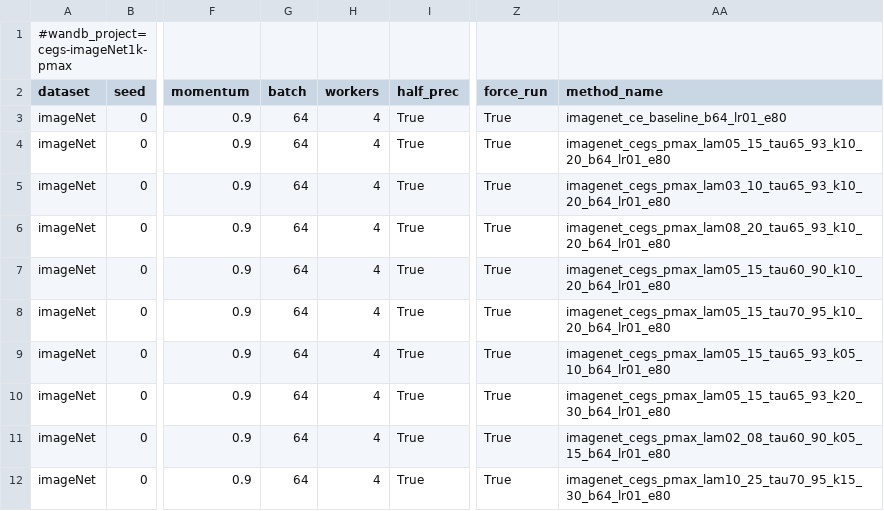
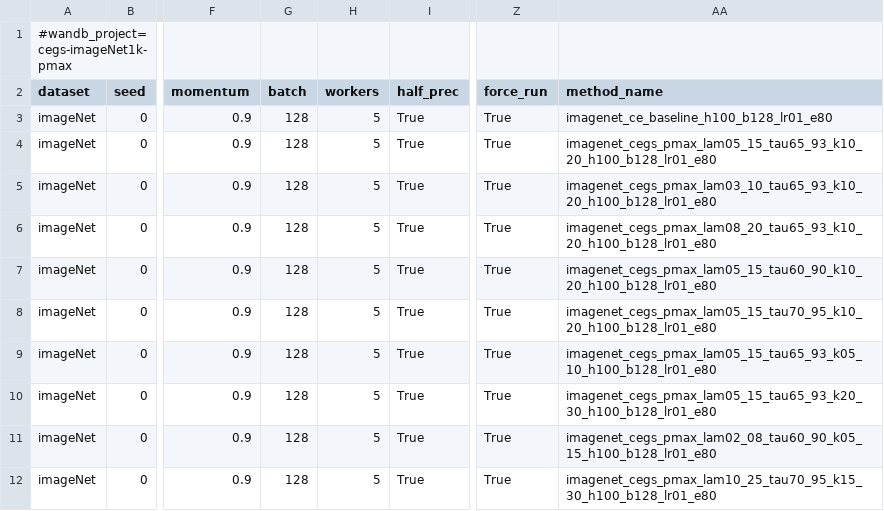
Before and after one commit to zhelianl-zl/ECG_Loss, a TSV file: sweeps/imageNet1k.tsv, drawn as a sheet; only a part is shown, gaps mark what is left out; the diff names each change by its address in the sheet, - before the commit and + after, or states it on an @@ line.

Commit message:
add multiple mode for gpu choose

```diff
--- a/sweeps/imageNet1k.tsv
+++ b/sweeps/imageNet1k.tsv
-G3:G12 (batch): 64
+G3:G12 (batch): 128
-H3:H12 (workers): 4
+H3:H12 (workers): 5
-AA3 (method_name): imagenet_ce_baseline_b64_lr01_e80
+AA3 (method_name): imagenet_ce_baseline_h100_b128_lr01_e80
-AA4 (method_name): imagenet_cegs_pmax_lam05_15_tau65_93_k10_20_b64_lr01_e80
+AA4 (method_name): imagenet_cegs_pmax_lam05_15_tau65_93_k10_20_h100_b128_lr01_e80
-AA5 (method_name): imagenet_cegs_pmax_lam03_10_tau65_93_k10_20_b64_lr01_e80
+AA5 (method_name): imagenet_cegs_pmax_lam03_10_tau65_93_k10_20_h100_b128_lr01_e80
-AA6 (method_name): imagenet_cegs_pmax_lam08_20_tau65_93_k10_20_b64_lr01_e80
+AA6 (method_name): imagenet_cegs_pmax_lam08_20_tau65_93_k10_20_h100_b128_lr01_e80
-AA7 (method_name): imagenet_cegs_pmax_lam05_15_tau60_90_k10_20_b64_lr01_e80
+AA7 (method_name): imagenet_cegs_pmax_lam05_15_tau60_90_k10_20_h100_b128_lr01_e80
-AA8 (method_name): imagenet_cegs_pmax_lam05_15_tau70_95_k10_20_b64_lr01_e80
+AA8 (method_name): imagenet_cegs_pmax_lam05_15_tau70_95_k10_20_h100_b128_lr01_e80
-AA9 (method_name): imagenet_cegs_pmax_lam05_15_tau65_93_k05_10_b64_lr01_e80
+AA9 (method_name): imagenet_cegs_pmax_lam05_15_tau65_93_k05_10_h100_b128_lr01_e80
-AA10 (method_name): imagenet_cegs_pmax_lam05_15_tau65_93_k20_30_b64_lr01_e80
+AA10 (method_name): imagenet_cegs_pmax_lam05_15_tau65_93_k20_30_h100_b128_lr01_e80
-AA11 (method_name): imagenet_cegs_pmax_lam02_08_tau60_90_k05_15_b64_lr01_e80
+AA11 (method_name): imagenet_cegs_pmax_lam02_08_tau60_90_k05_15_h100_b128_lr01_e80
-AA12 (method_name): imagenet_cegs_pmax_lam10_25_tau70_95_k15_30_b64_lr01_e80
+AA12 (method_name): imagenet_cegs_pmax_lam10_25_tau70_95_k15_30_h100_b128_lr01_e80
```
Also changed, not shown: 2 other files.
